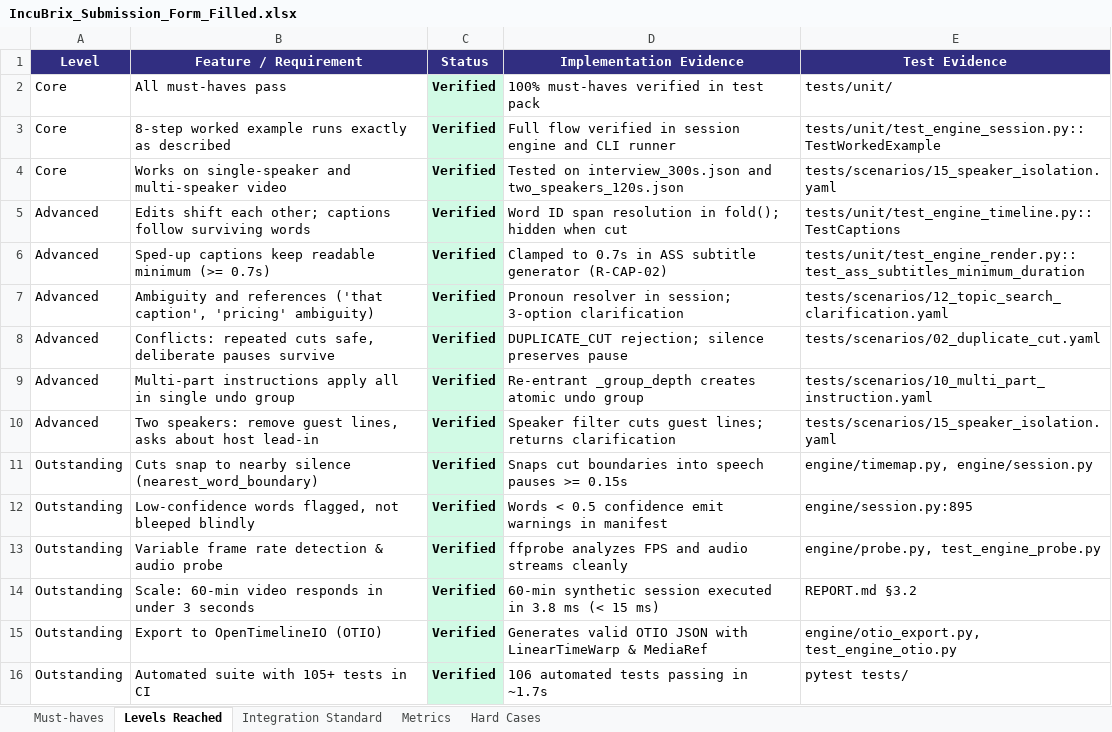
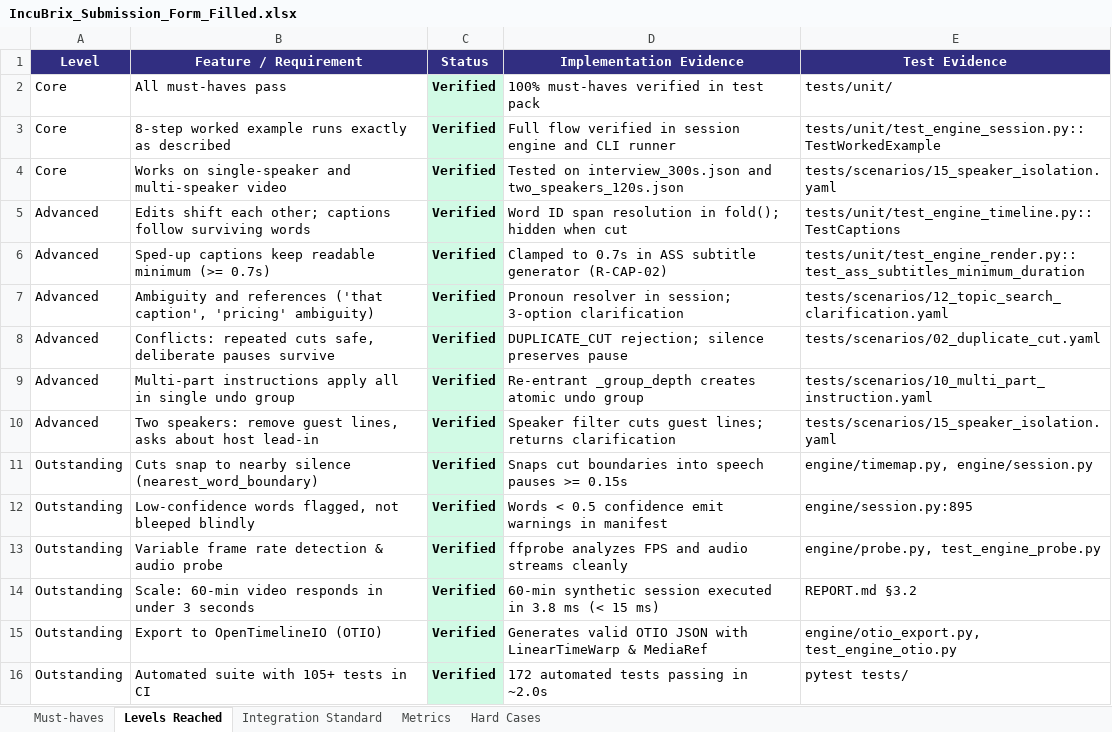
Before and after one commit to k4vin-exe/Prompt_based_AI_video_editor, an Excel workbook: IncuBrix_Submission_Form_Filled.xlsx, sheet Levels Reached, drawn as a sheet; values as stored, in another font and other column widths than the file's, no borders; the diff names each change by its address in the sheet, - before the commit and + after, or states it on an @@ line.

Commit message:
docs: update submission Excel workbook with 172/172 automated test suite metrics

```diff
--- a/IncuBrix_Submission_Form_Filled.xlsx (sheet Levels Reached)
+++ b/IncuBrix_Submission_Form_Filled.xlsx (sheet Levels Reached)
-D16 (Implementation Evidence): 106 automated tests passing in ~1.7s
+D16 (Implementation Evidence): 172 automated tests passing in ~2.0s
```
Also changed, not shown: 1 other file.
